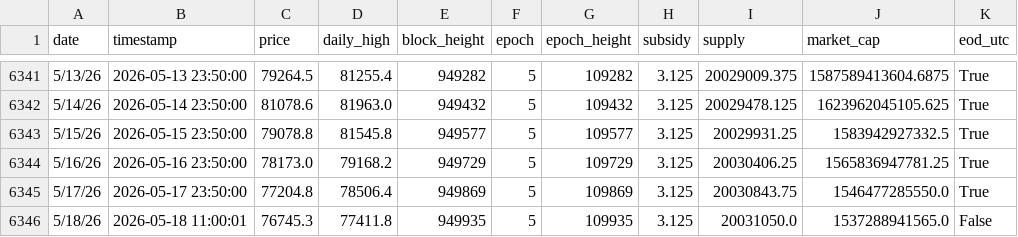
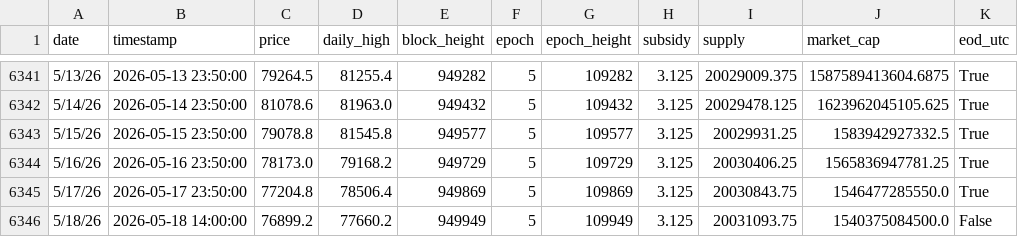
Before and after one commit to w-s-bitcoin/animations, a CSV file: assets/daily_price.csv, drawn as a sheet; only a part is shown, gaps mark what is left out.

```diff
--- a/assets/daily_price.csv
+++ b/assets/daily_price.csv
@@ -6345,2 +6345,2 @@ date,timestamp,price,daily_high,block_height,epoch,epoch_height,subsidy,supply,m
 5/17/26,2026-05-17 23:50:00,77204.8,78506.4,949869,5,109869,3.125,20030843.75,1546477285550.0,True
-5/18/26,2026-05-18 11:00:01,76745.3,77411.8,949935,5,109935,3.125,20031050.0,1537288941565.0,False
+5/18/26,2026-05-18 14:00:00,76899.2,77660.2,949949,5,109949,3.125,20031093.75,1540375084500.0,False
```
Also changed, not shown: webapps/bip110_signaling/webapp_data/bip110_periods.csv, webapps/bip110_signaling/webapp_data/bip110_releases.csv, 22 other files.
